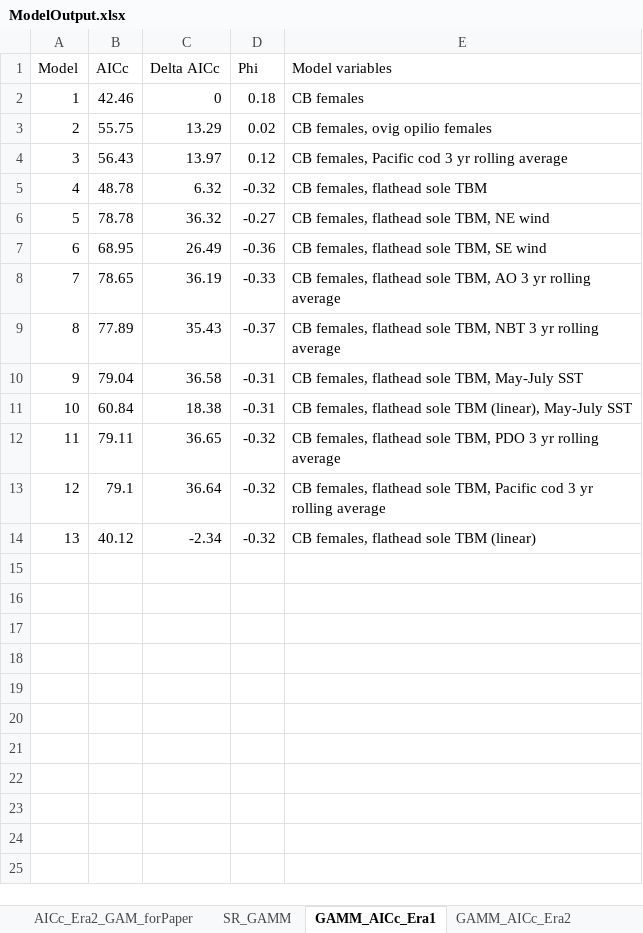
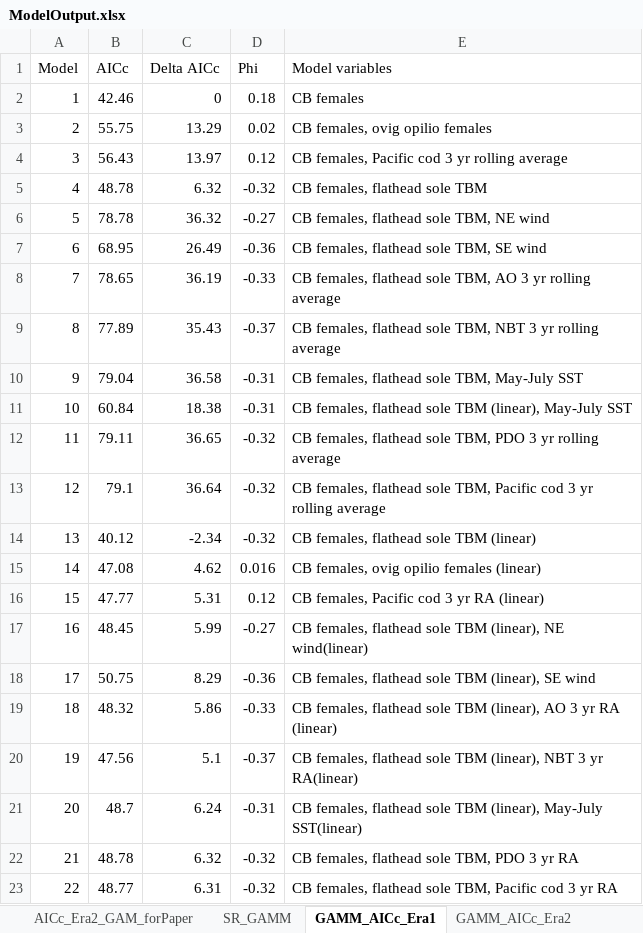
Before and after one commit to JonRichar-NOAA/Chionoecetes-SR, an Excel workbook: output/ModelOutput.xlsx, sheet GAMM_AICc_Era1, drawn as a sheet; values as stored, in another font and other column widths than the file's, no borders; the diff names each change by its address in the sheet, - before the commit and + after, or states it on an @@ line.

```diff
--- a/output/ModelOutput.xlsx (sheet GAMM_AICc_Era1)
+++ b/output/ModelOutput.xlsx (sheet GAMM_AICc_Era1)
+row 15: 14 | 47.08 | 4.62 | 0.016 | CB females, ovig opilio females (linear)
+row 16: 15 | 47.77 | 5.31 | 0.12 | CB females, Pacific cod 3 yr RA (linear)
+row 17: 16 | 48.45 | 5.99 | -0.27 | CB females, flathead sole TBM (linear), NE wind(linear)
+row 18: 17 | 50.75 | 8.29 | -0.36 | CB females, flathead sole TBM (linear), SE wind
+row 19: 18 | 48.32 | 5.86 | -0.33 | CB females, flathead sole TBM (linear), AO 3 yr RA (linear)
+row 20: 19 | 47.56 | 5.1 | -0.37 | CB females, flathead sole TBM (linear), NBT 3 yr RA(linear)
+row 21: 20 | 48.7 | 6.24 | -0.31 | CB females, flathead sole TBM (linear), May-July SST(linear)
+row 22: 21 | 48.78 | 6.32 | -0.32 | CB females, flathead sole TBM, PDO 3 yr RA
+row 23: 22 | 48.77 | 6.31 | -0.32 | CB females, flathead sole TBM, Pacific cod 3 yr RA
```
Also changed, not shown: other sheet tabs, 30 other files.
